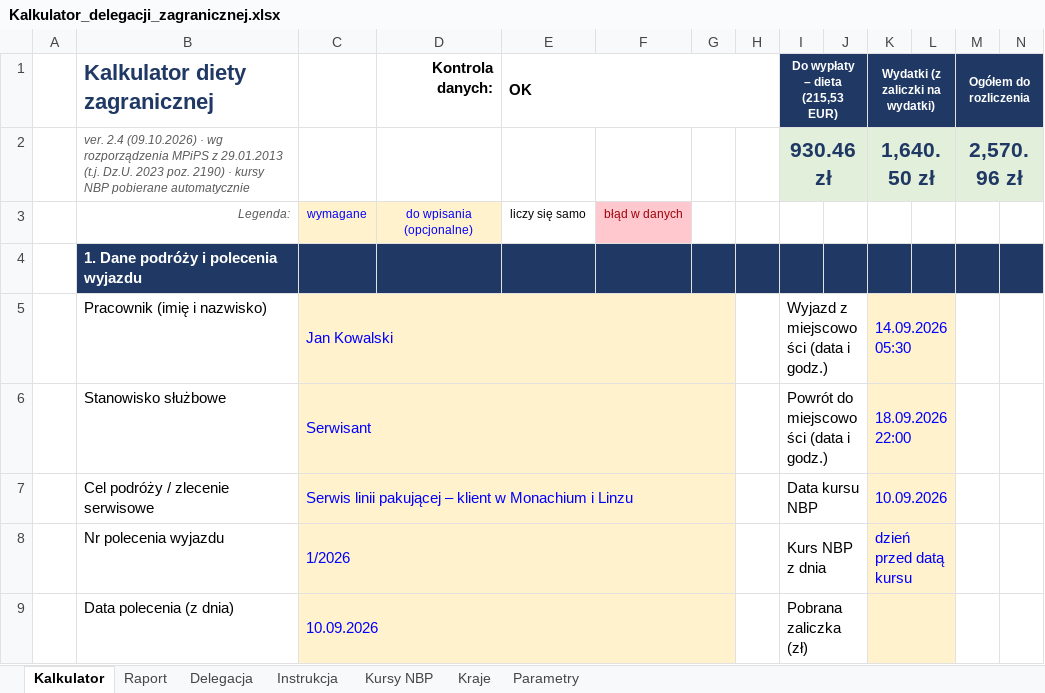
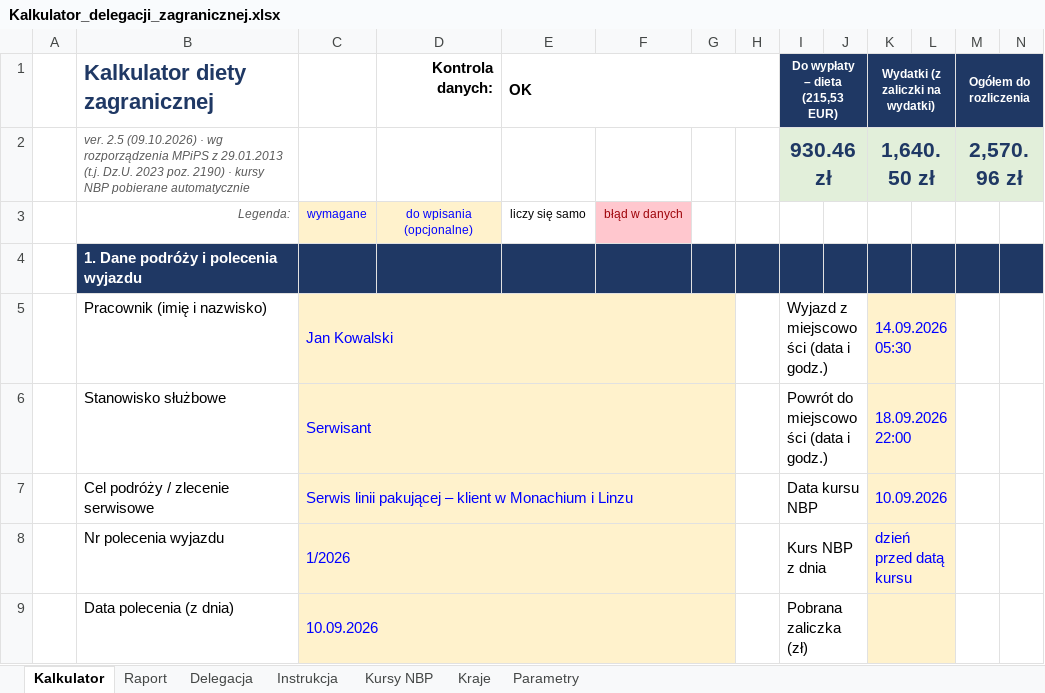
Before and after one commit to krystianr84/delegacja_zagraniczna_plus, an Excel workbook: wydanie/Kalkulator_delegacji_zagranicznej.xlsx, sheet Kalkulator, drawn as a sheet; only a part is shown; values as stored, in another font and other column widths than the file's, no borders; conditional formats not drawn; the diff names each change by its address in the sheet, - before the commit and + after, or states it on an @@ line.

```diff
--- a/wydanie/Kalkulator_delegacji_zagranicznej.xlsx (sheet Kalkulator)
+++ b/wydanie/Kalkulator_delegacji_zagranicznej.xlsx (sheet Kalkulator)
-B2 (Kalkulator diety zagranicznej): ver. 2.4 (09.10.2026) ·…
+B2 (Kalkulator diety zagranicznej): ver. 2.5 (09.10.2026) ·…
```
Also changed, not shown: sheet Instrukcja, formulas that keep their value, wydanie/Kalkulator_delegacji_zagranicznej_pusty.xlsx, 8 other files.
